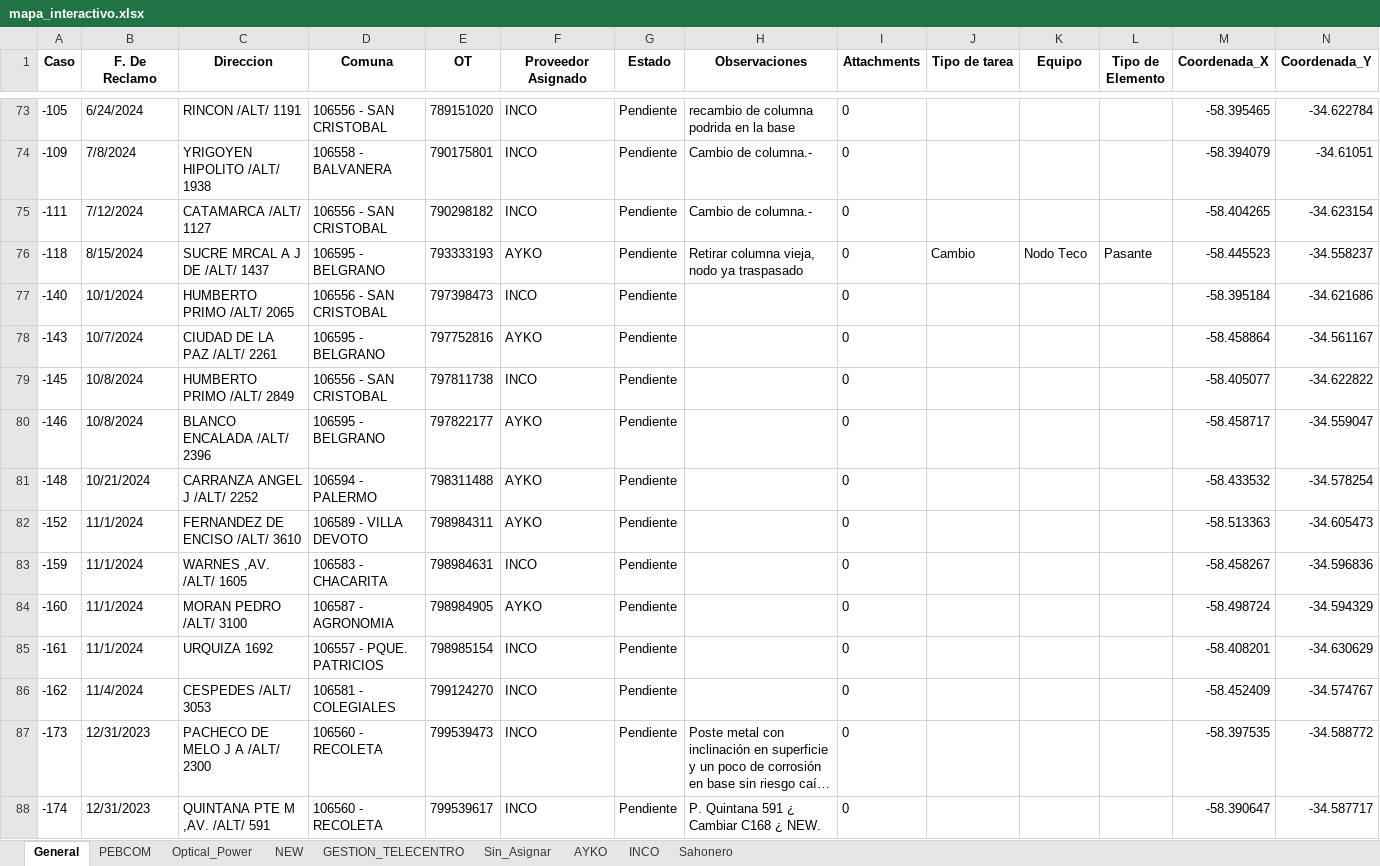
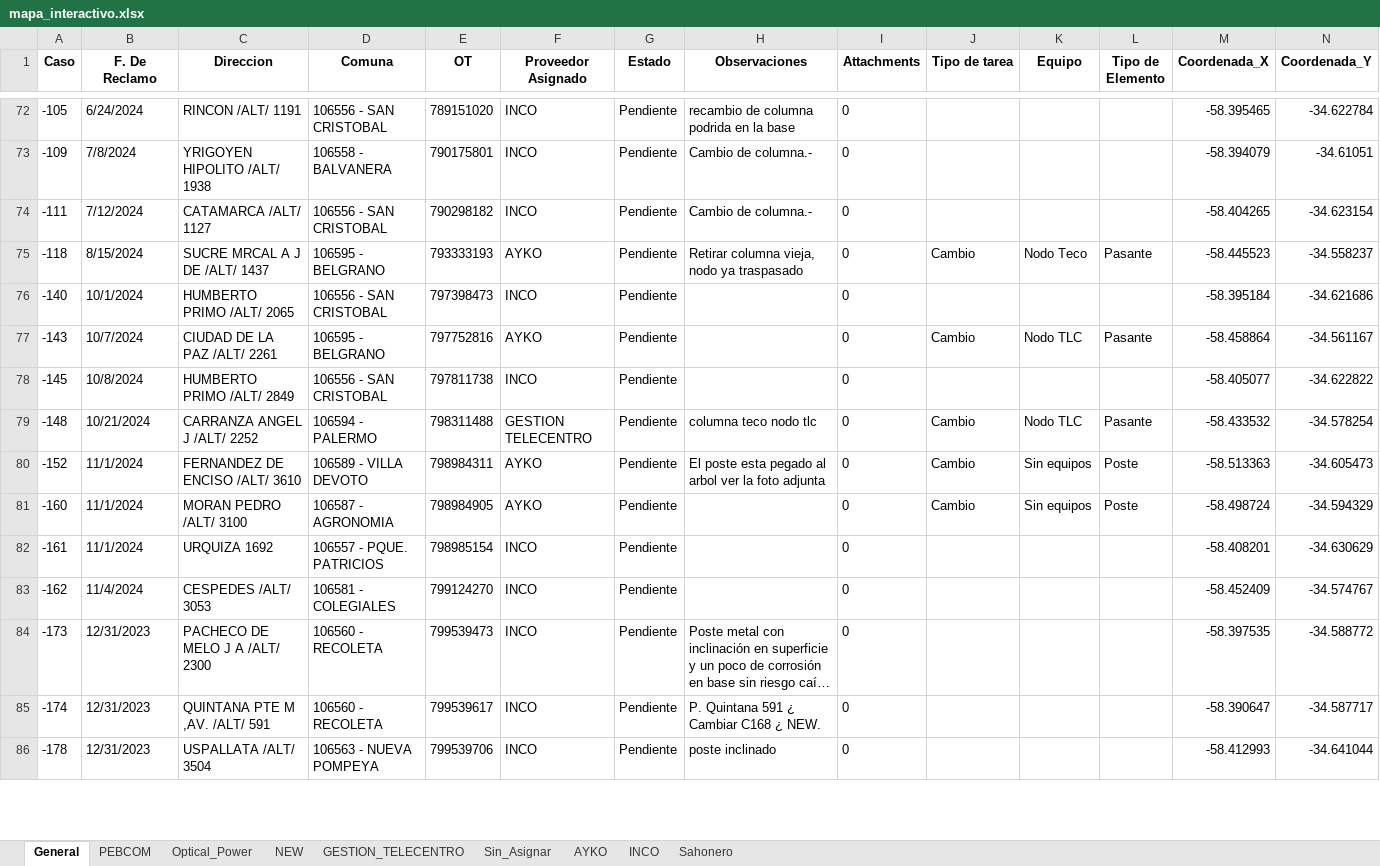
Before and after one commit to riv1matias/mi-repositorio, an Excel workbook: mapa_interactivo.xlsx, sheet General, drawn as a sheet; only a part is shown, gaps mark what is left out; the shorter side is filled out with more unchanged rows; long unchanged cells end in …; values as stored, in another font and other column widths than the file's, no borders; removed rows and columns are numbered as before the commit, all else as after; the diff covers the shown part only; the diff names each change by its address in the sheet, - before the commit and + after, or states it on an @@ line.

```diff
--- a/mapa_interactivo.xlsx (sheet General)
+++ b/mapa_interactivo.xlsx (sheet General)
-J77 (Tipo de tarea): (empty)
+J77 (Tipo de tarea): Cambio
-K77 (Equipo): (empty)
+K77 (Equipo): Nodo TLC
-L77 (Tipo de Elemento): (empty)
+L77 (Tipo de Elemento): Pasante
-row 80: -146 | 10/8/2024 | BLANCO ENCALADA /ALT/ 2396 | 106595 - BELGRANO | 797822177 | AYKO | Pendiente |  | 0 |  |  |  | -58.458717 | -34.559047
-F79 (Proveedor Asignado): AYKO
+F79 (Proveedor Asignado): GESTION TELECENTRO
-H79 (Observaciones): (empty)
+H79 (Observaciones): columna teco nodo tlc
-J79:J80 (Tipo de tarea): (empty)
+J79:J80 (Tipo de tarea): Cambio
-K79 (Equipo): (empty)
+K79 (Equipo): Nodo TLC
-L79 (Tipo de Elemento): (empty)
+L79 (Tipo de Elemento): Pasante
-H80 (Observaciones): (empty)
+H80 (Observaciones): El poste esta pegado al arbol ver la foto adjunta
-K80 (Equipo): (empty)
+K80 (Equipo): Sin equipos
-L80 (Tipo de Elemento): (empty)
+L80 (Tipo de Elemento): Poste
-row 83: -159 | 11/1/2024 | WARNES ,AV. /ALT/ 1605 | 106583 - CHACARITA | 798984631 | INCO | Pendiente |  | 0 |  |  |  | -58.458267 | -34.596836
-J81 (Tipo de tarea): (empty)
+J81 (Tipo de tarea): Cambio
-K81 (Equipo): (empty)
+K81 (Equipo): Sin equipos
-L81 (Tipo de Elemento): (empty)
+L81 (Tipo de Elemento): Poste
```
Also changed, not shown: 3 removed rows and 73 edited cells elsewhere in this sheet, sheet AYKO, sheet INCO, sheet GESTION_TELECENTRO, sheet Optical_Power, sheet Sin_Asignar, 1 other file.
